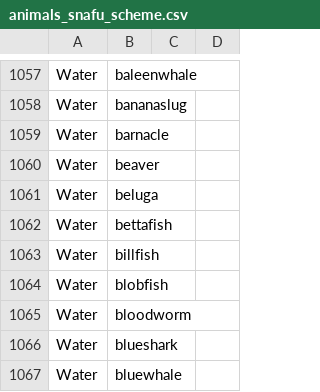
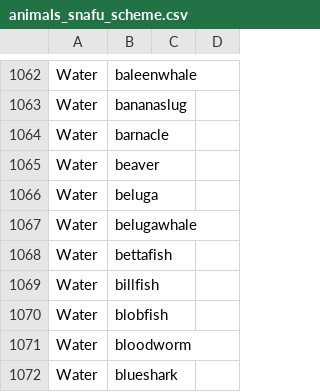
Before and after one commit to aishaftu/SemanticFluency, a CSV file: animals_snafu_scheme.csv, drawn as a sheet; only a part is shown, gaps mark what is left out; the shorter side is filled out with more unchanged rows; the diff covers the shown part only; the diff names each change by its address in the sheet, - before the commit and + after, or states it on an @@ line.

```diff
--- a/animals_snafu_scheme.csv
+++ b/animals_snafu_scheme.csv
+row 1067: Water | belugawhale
```
Also changed, not shown: 5 added rows elsewhere in this file.
